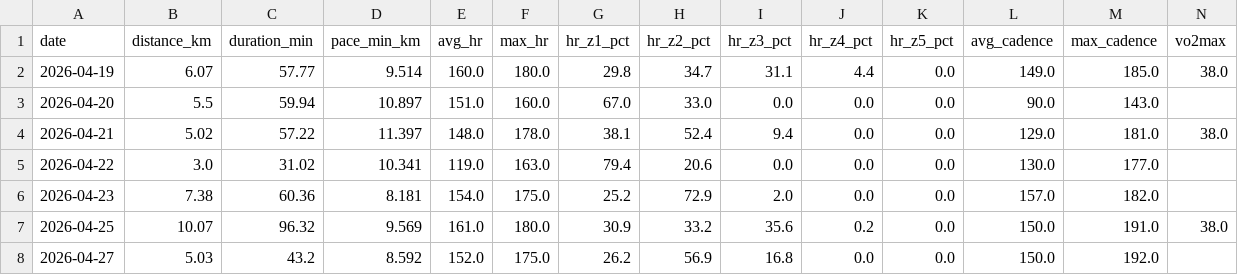
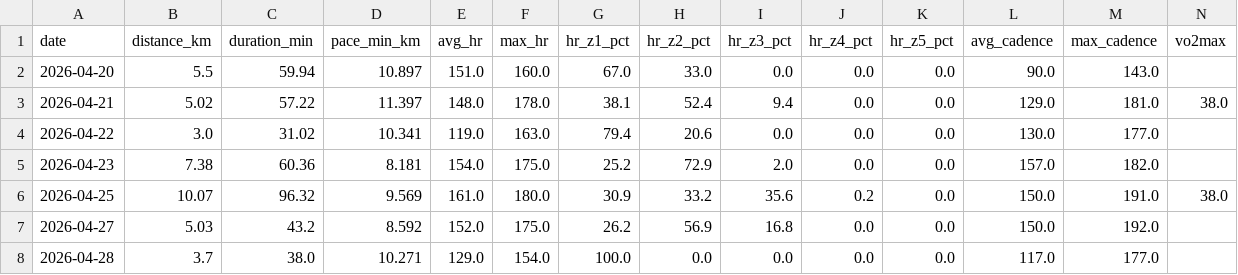
Before and after one commit to Sirimak-W/garmin-runs, a CSV file: docs/runs.csv, drawn as a sheet; only a part is shown; the shorter side is filled out with more unchanged rows; rows hold the shown columns only; the diff names each change by its address in the sheet, - before the commit and + after, or states it on an @@ line.

```diff
--- a/docs/runs.csv
+++ b/docs/runs.csv
-row 2: 2026-04-19 | 6.07 | 57.77 | 9.514 | 160.0 | 180.0 | 29.8 | 34.7 | 31.1 | 4.4 | 0.0 | 149.0 | 185.0 | 38.0
```
Also changed, not shown: 2 other files.
